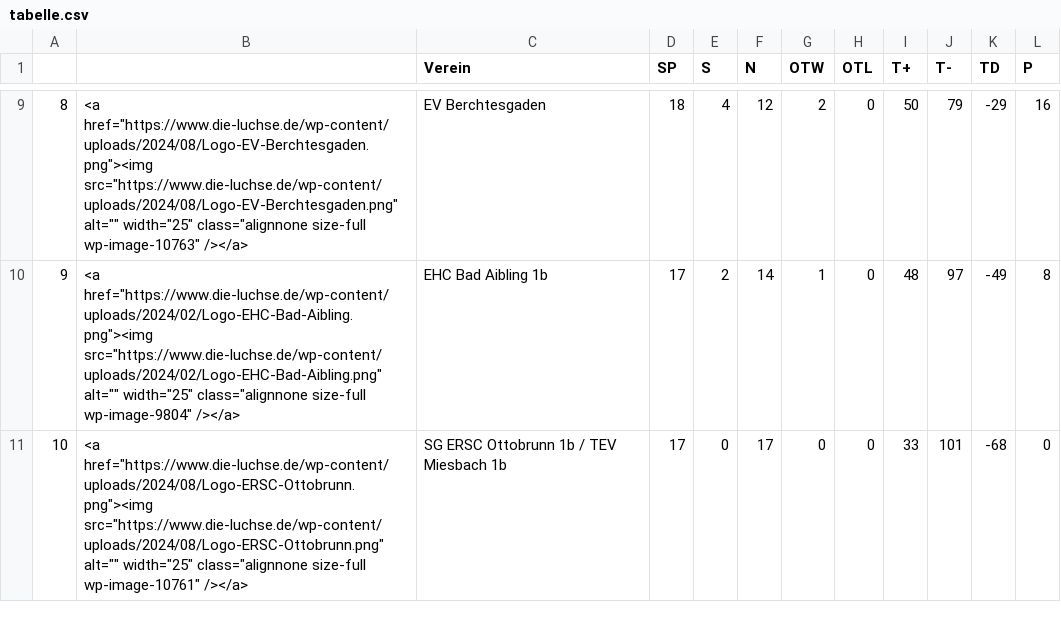
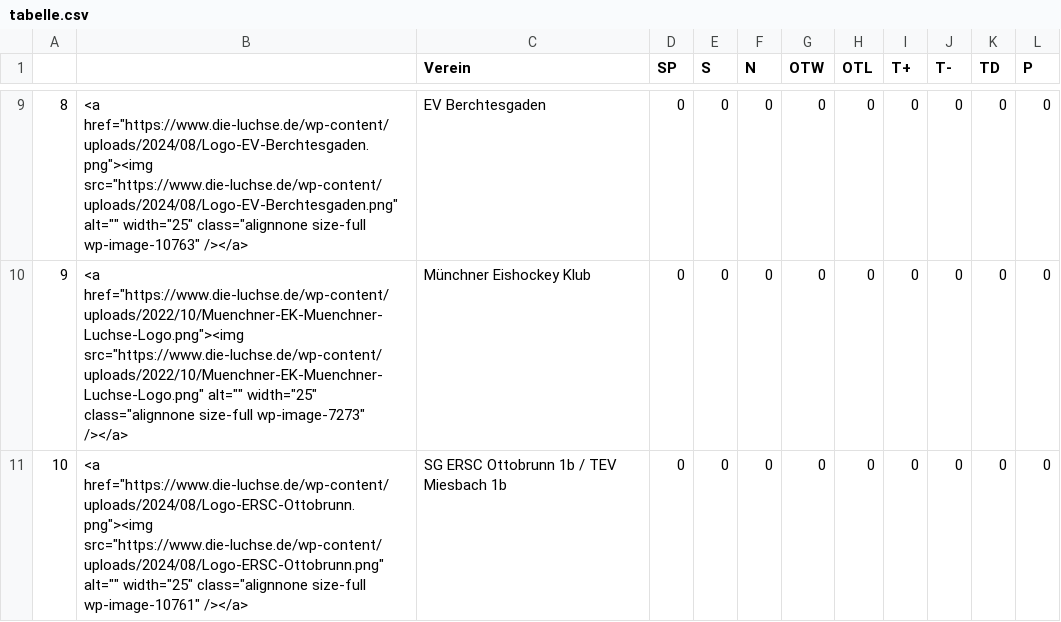
Before and after one commit to lpkiemes/mek-autotabelle, a CSV file: tabelle.csv, drawn as a sheet; only a part is shown, gaps mark what is left out; the diff covers the shown part only.

```diff
--- a/tabelle.csv
+++ b/tabelle.csv
@@ -9,3 +9,3 @@
-8,"<a href=""https://www.die-luchse.de/wp-content/uploads/2024/08/Logo-EV-Berchtesgaden.png""><img src=""https://www.die-luchse.de/wp-content/uploads/2024/08/Logo-EV-Berchtesgaden.png"" alt="""" width=""25""  class=""alignnone size-full wp-image-10763"" /></a>",EV Berchtesgaden,18,4,12,2,0,50,79,-29,16
-9,"<a href=""https://www.die-luchse.de/wp-content/uploads/2024/02/Logo-EHC-Bad-Aibling.png""><img src=""https://www.die-luchse.de/wp-content/uploads/2024/02/Logo-EHC-Bad-Aibling.png"" alt="""" width=""25"" class=""alignnone size-full wp-image-9804"" /></a>",EHC Bad Aibling 1b,17,2,14,1,0,48,97,-49,8
-10,"<a href=""https://www.die-luchse.de/wp-content/uploads/2024/08/Logo-ERSC-Ottobrunn.png""><img src=""https://www.die-luchse.de/wp-content/uploads/2024/08/Logo-ERSC-Ottobrunn.png"" alt="""" width=""25"" class=""alignnone size-full wp-image-10761"" /></a>",SG ERSC Ottobrunn 1b / TEV Miesbach 1b,17,0,17,0,0,33,101,-68,0
+8,"<a href=""https://www.die-luchse.de/wp-content/uploads/2024/08/Logo-EV-Berchtesgaden.png""><img src=""https://www.die-luchse.de/wp-content/uploads/2024/08/Logo-EV-Berchtesgaden.png"" alt="""" width=""25""  class=""alignnone size-full wp-image-10763"" /></a>",EV Berchtesgaden,0,0,0,0,0,0,0,0,0
+9,"<a href=""https://www.die-luchse.de/wp-content/uploads/2022/10/Muenchner-EK-Muenchner-Luchse-Logo.png""><img src=""https://www.die-luchse.de/wp-content/uploads/2022/10/Muenchner-EK-Muenchner-Luchse-Logo.png"" alt="""" width=""25"" class=""alignnone size-full wp-image-7273"" /></a>",Münchner Eishockey Klub,0,0,0,0,0,0,0,0,0
+10,"<a href=""https://www.die-luchse.de/wp-content/uploads/2024/08/Logo-ERSC-Ottobrunn.png""><img src=""https://www.die-luchse.de/wp-content/uploads/2024/08/Logo-ERSC-Ottobrunn.png"" alt="""" width=""25"" class=""alignnone size-full wp-image-10761"" /></a>",SG ERSC Ottobrunn 1b / TEV Miesbach 1b,0,0,0,0,0,0,0,0,0
```
Also changed, not shown: 68 edited cells elsewhere in this file.
